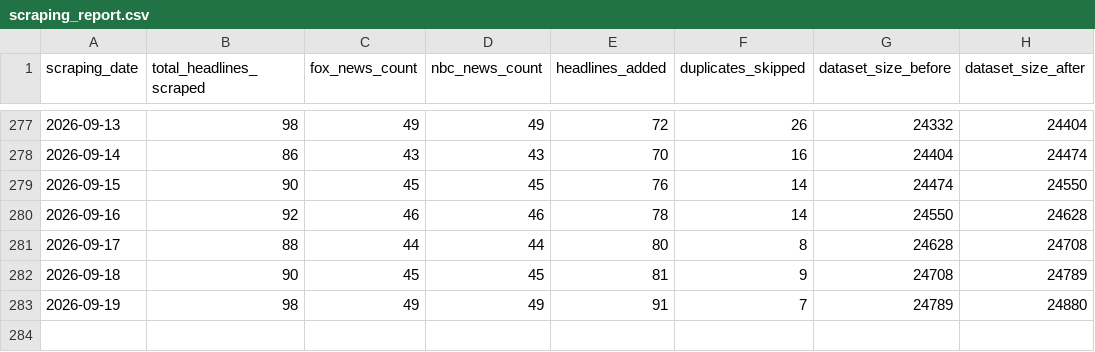
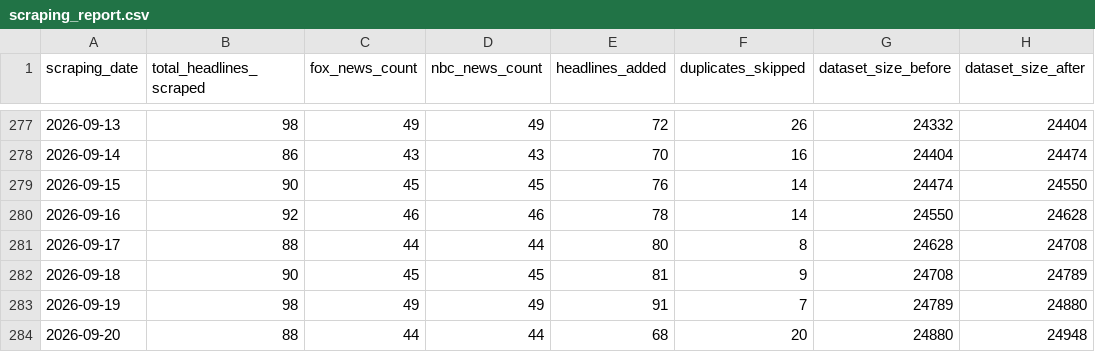
Before and after one commit to maya2816/fox-nbc-news-daily-headline-scraper, a CSV file: data/scraping_report.csv, drawn as a sheet; only a part is shown, gaps mark what is left out; the diff names each change by its address in the sheet, - before the commit and + after, or states it on an @@ line.

```diff
--- a/data/scraping_report.csv
+++ b/data/scraping_report.csv
+row 284: 2026-09-20 | 88 | 44 | 44 | 68 | 20 | 24880 | 24948
```
Also changed, not shown: 1 other file.
